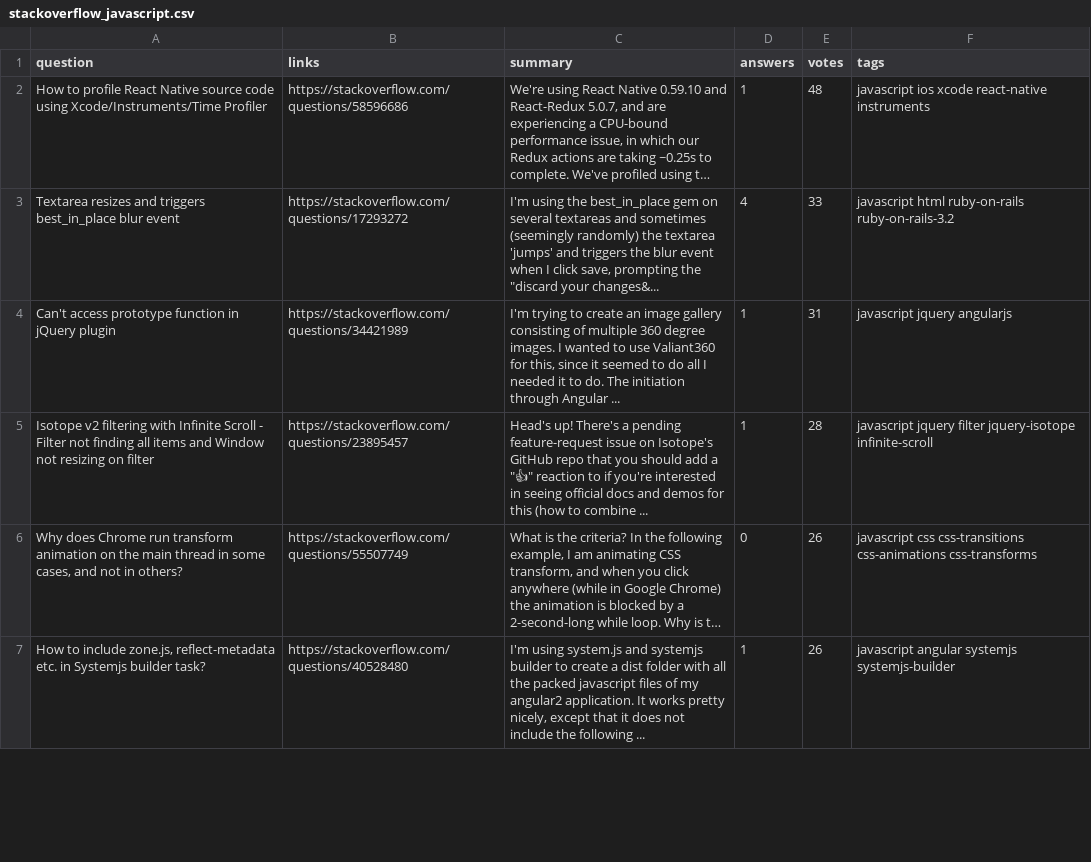
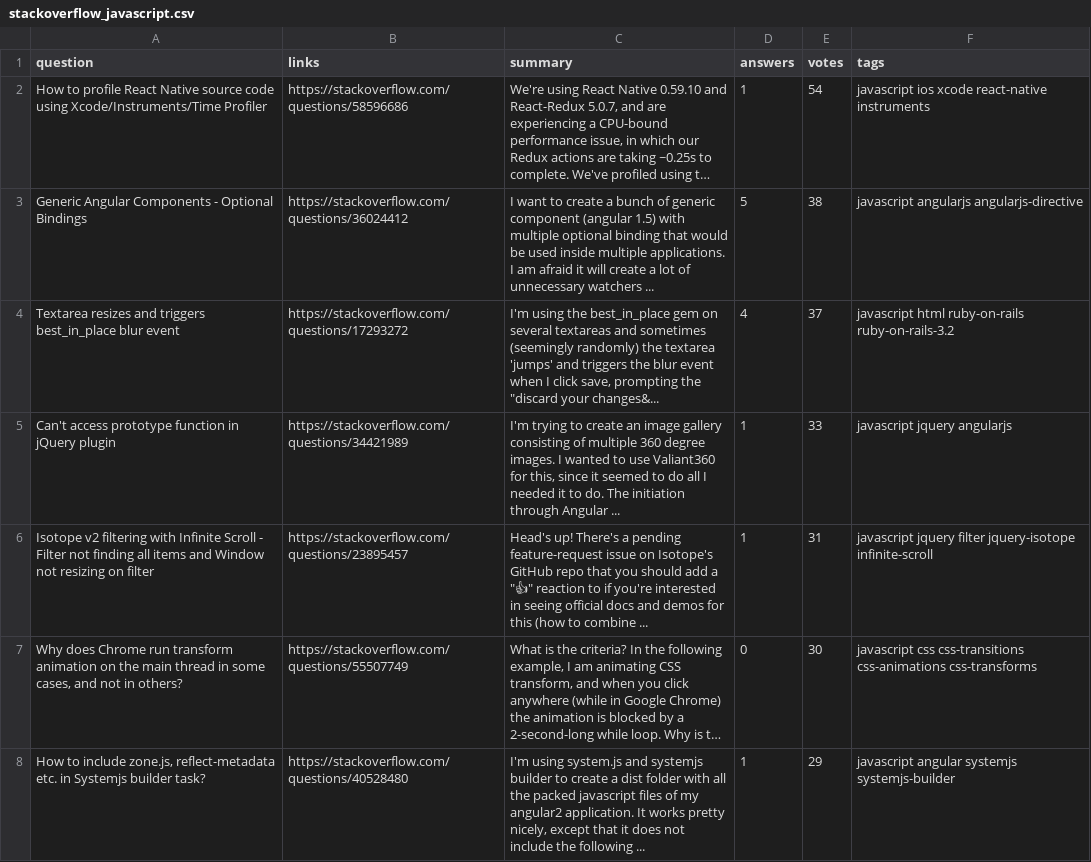
Before and after one commit to VincentLeV/stackoverflow-api-py, a CSV file: data/stackoverflow_javascript.csv, drawn as a sheet; only a part is shown; long unchanged cells end in …; addresses are those after the commit; the diff covers the shown part only; the diff names each change by its address in the sheet, - before the commit and + after, or states it on an @@ line.

```diff
--- a/data/stackoverflow_javascript.csv
+++ b/data/stackoverflow_javascript.csv
-E2 (votes): 48
+E2 (votes): 54
+row 3: Generic Angular Components - Optional Bindings | https://stackoverflow.com/questions/36024412 | I want to create a bunch of generic component (angular 1.5) with multiple optional binding that would be used inside multiple applications. I am afraid it will create a lot of unnecessary watchers ... | 5 | 38 | javascript angularjs angularjs-directive
-E4 (votes): 33
+E4 (votes): 37
-E5 (votes): 31
+E5 (votes): 33
-E6 (votes): 28
+E6 (votes): 31
-E7 (votes): 26
+E7 (votes): 30
-E8 (votes): 26
+E8 (votes): 29
```
Also changed, not shown: 3 added rows, 4 removed rows and 34 edited cells elsewhere in this file, data/stackoverflow_python.csv, 11 other files.
